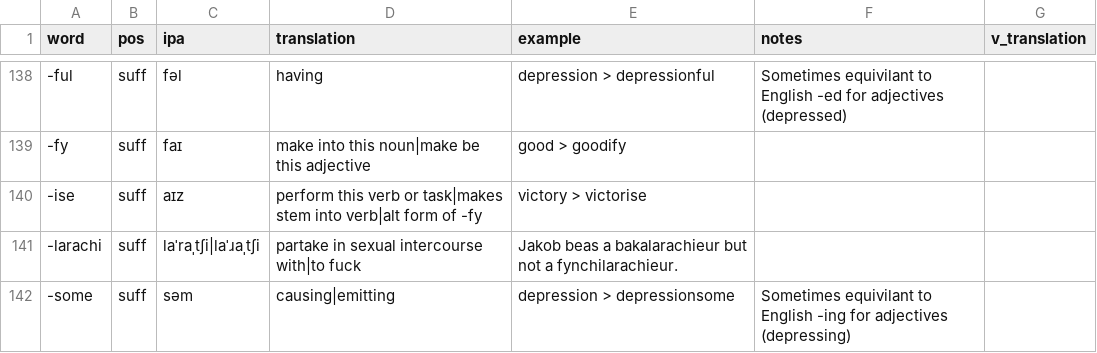
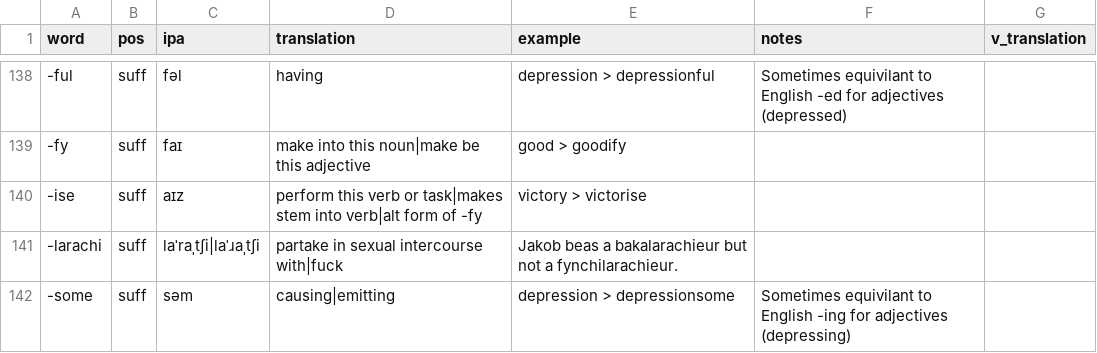
Before and after one commit to SeriousGuy888/Billzonian, a CSV file: vocabulary.csv, drawn as a sheet; only a part is shown, gaps mark what is left out; the diff names each change by its address in the sheet, - before the commit and + after, or states it on an @@ line.

Commit message:
Update vocabulary.csv

```diff
--- a/vocabulary.csv
+++ b/vocabulary.csv
-D141 (translation): partake in sexual intercourse with|to fuck
+D141 (translation): partake in sexual intercourse with|fuck
```
